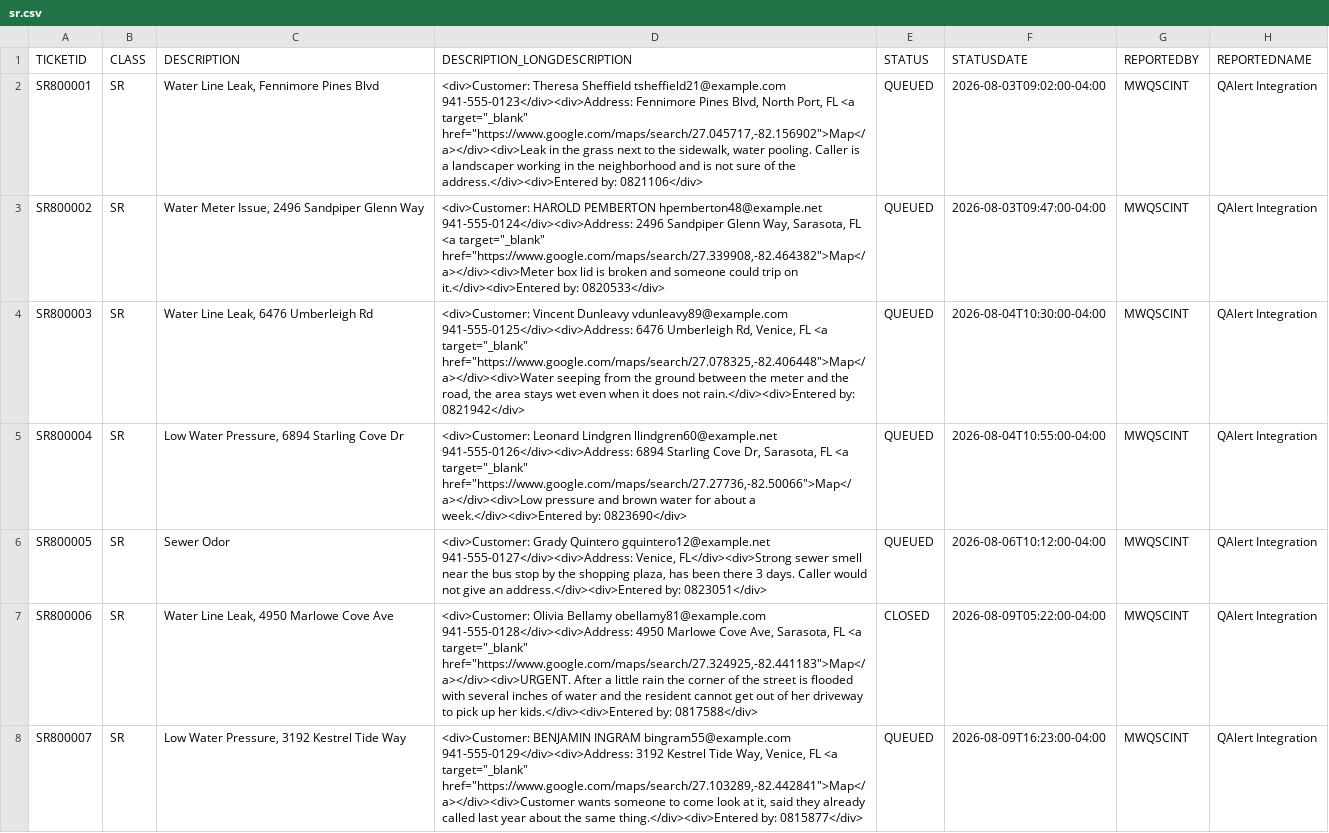
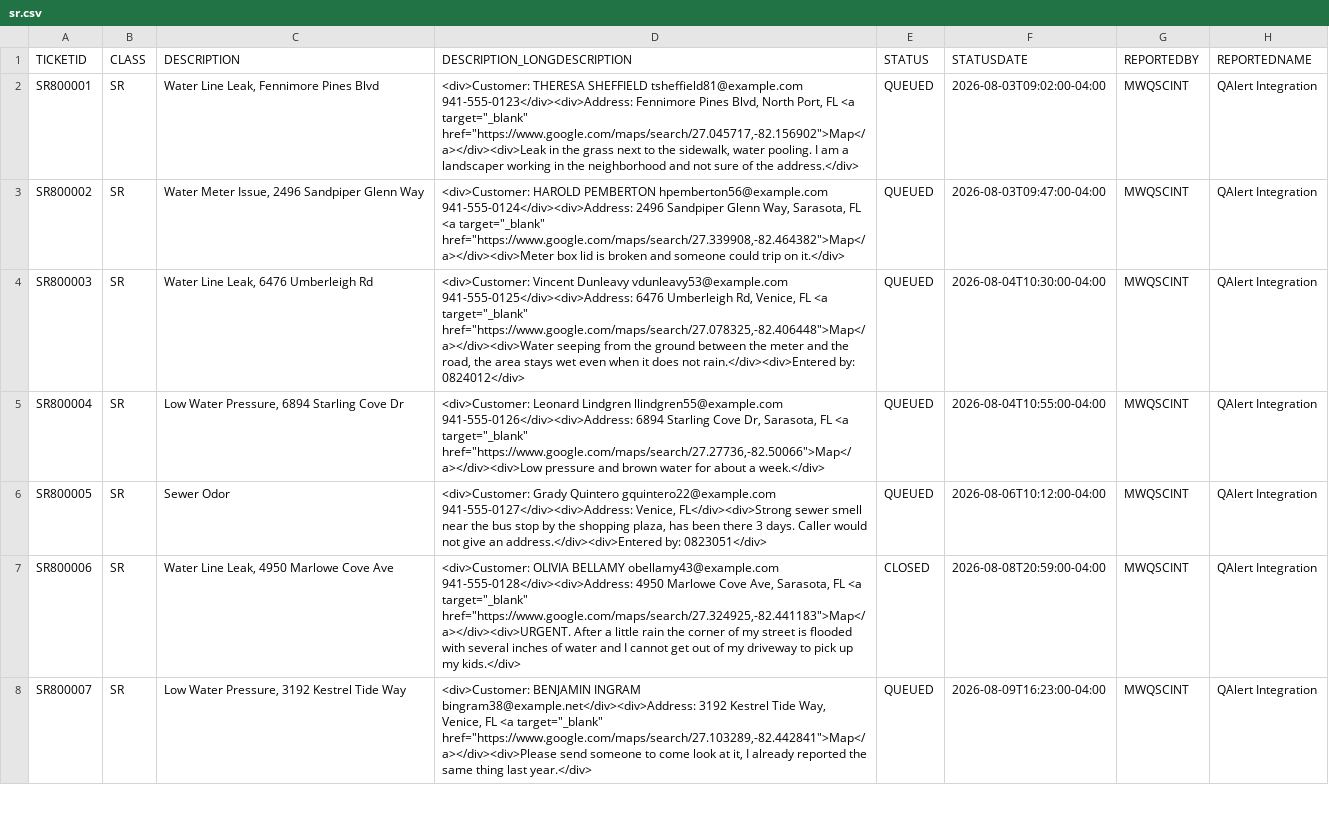
Before and after one commit to unclethien/QAlert-Maximo-Sarasota-County, a CSV file: data/maximo/sr.csv, drawn as a sheet; only a part is shown; the diff covers the shown part only; the diff names each change by its address in the sheet, - before the commit and + after, or states it on an @@ line.

Commit message:
feat(dataset): regenerate sample data with request channels

```diff
--- a/data/maximo/sr.csv
+++ b/data/maximo/sr.csv
-D2 (DESCRIPTION_LONGDESCRIPTION): <div>Customer: Theresa Sheffield tsheffield21@example.com 941-555-0123</div><div>Address: Fennimore Pines Blvd, North Port, FL <a target="_blank" href="https://www.google.com/maps/search/27.045717,-82.156902">Map</a></div><div>Leak in the grass next to the sidewalk, water pooling. Caller is a landscaper working in the neighborhood and is not sure of the address.</div><div>Entered by: 0821106</div>
+D2 (DESCRIPTION_LONGDESCRIPTION): <div>Customer: THERESA SHEFFIELD tsheffield81@example.com 941-555-0123</div><div>Address: Fennimore Pines Blvd, North Port, FL <a target="_blank" href="https://www.google.com/maps/search/27.045717,-82.156902">Map</a></div><div>Leak in the grass next to the sidewalk, water pooling. I am a landscaper working in the neighborhood and not sure of the address.</div>
-D3 (DESCRIPTION_LONGDESCRIPTION): …HAROLD PEMBERTON hpemberton48@example.net 941-555-0124</div><div>Address: 2496 Sandpiper Glenn Way, Sarasota, FL <a target="_blank" href="https://www.google.com/maps/search/27.339908,-82.464382">Map</a></div><div>Meter box lid is broken and someone could trip on it.</div><div>Entered by: 0820533</div>
+D3 (DESCRIPTION_LONGDESCRIPTION): …HAROLD PEMBERTON hpemberton56@example.com 941-555-0124</div><div>Address: 2496 Sandpiper Glenn Way, Sarasota, FL <a target="_blank" href="https://www.google.com/maps/search/27.339908,-82.464382">Map</a></div><div>Meter box lid is broken and someone could trip on it.</div>
-D4 (DESCRIPTION_LONGDESCRIPTION): …Vincent Dunleavy vdunleavy89@example.com 941-555-0125</div><div>Address: 6476 Umberleigh Rd, Venice, FL <a target="_blank" href="https://www.google.com/maps/search/27.078325,-82.406448">Map</a></div><div>Water seeping from the ground between the meter and the road, the area stays wet even when it does not rain.</div><div>Entered by: 0821942</div>
+D4 (DESCRIPTION_LONGDESCRIPTION): …Vincent Dunleavy vdunleavy53@example.com 941-555-0125</div><div>Address: 6476 Umberleigh Rd, Venice, FL <a target="_blank" href="https://www.google.com/maps/search/27.078325,-82.406448">Map</a></div><div>Water seeping from the ground between the meter and the road, the area stays wet even when it does not rain.</div><div>Entered by: 0824012</div>
-D5 (DESCRIPTION_LONGDESCRIPTION): …Leonard Lindgren llindgren60@example.net 941-555-0126</div><div>Address: 6894 Starling Cove Dr, Sarasota, FL <a target="_blank" href="https://www.google.com/maps/search/27.27736,-82.50066">Map</a></div><div>Low pressure and brown water for about a week.</div><div>Entered by: 0823690</div>
+D5 (DESCRIPTION_LONGDESCRIPTION): …Leonard Lindgren llindgren55@example.com 941-555-0126</div><div>Address: 6894 Starling Cove Dr, Sarasota, FL <a target="_blank" href="https://www.google.com/maps/search/27.27736,-82.50066">Map</a></div><div>Low pressure and brown water for about a week.</div>
-D6 (DESCRIPTION_LONGDESCRIPTION): …Grady Quintero gquintero12@example.net 941-555-0127</div><div>Address: Venice,…
+D6 (DESCRIPTION_LONGDESCRIPTION): …Grady Quintero gquintero22@example.com 941-555-0127</div><div>Address: Venice,…
-D7 (DESCRIPTION_LONGDESCRIPTION): <div>Customer: Olivia Bellamy obellamy81@example.com 941-555-0128</div><div>Address: 4950 Marlowe Cove Ave, Sarasota, FL <a target="_blank" href="https://www.google.com/maps/search/27.324925,-82.441183">Map</a></div><div>URGENT. After a little rain the corner of the street is flooded with several inches of water and the resident cannot get out of her driveway to pick up her kids.</div><div>Entered by: 0817588</div>
+D7 (DESCRIPTION_LONGDESCRIPTION): <div>Customer: OLIVIA BELLAMY obellamy43@example.com 941-555-0128</div><div>Address: 4950 Marlowe Cove Ave, Sarasota, FL <a target="_blank" href="https://www.google.com/maps/search/27.324925,-82.441183">Map</a></div><div>URGENT. After a little rain the corner of my street is flooded with several inches of water and I cannot get out of my driveway to pick up my kids.</div>
-F7 (STATUSDATE): 2026-08-09T05:22:00-04:00
+F7 (STATUSDATE): 2026-08-08T20:59:00-04:00
-D8 (DESCRIPTION_LONGDESCRIPTION): …BENJAMIN INGRAM bingram55@example.com 941-555-0129</div><div>Address: 3192 Kestrel Tide Way, Venice, FL <a target="_blank" href="https://www.google.com/maps/search/27.103289,-82.442841">Map</a></div><div>Customer wants someone to come look at it, said they already called last year about the same thing.</div><div>Entered by: 0815877</div>
+D8 (DESCRIPTION_LONGDESCRIPTION): …BENJAMIN INGRAM bingram38@example.net</div><div>Address: 3192 Kestrel Tide Way, Venice, FL <a target="_blank" href="https://www.google.com/maps/search/27.103289,-82.442841">Map</a></div><div>Please send someone to come look at it, I already reported the same thing last year.</div>
```
Also changed, not shown: 68 edited cells elsewhere in this file, data/answer-key.csv, data/maximo/wo.csv, 3 other files.
